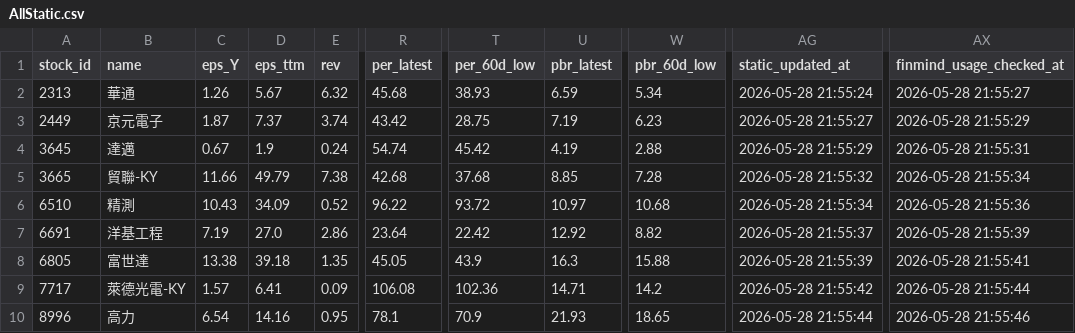
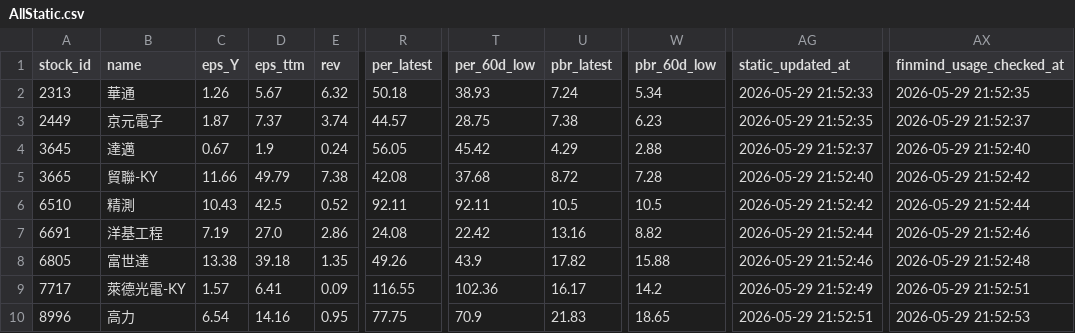
Before and after one commit to ONicole0101/Marks, a CSV file: AllStatic.csv, drawn as a sheet; only a part is shown, gaps mark what is left out; the diff names each change by its address in the sheet, - before the commit and + after, or states it on an @@ line.

```diff
--- a/AllStatic.csv
+++ b/AllStatic.csv
-R2 (per_latest): 45.68
+R2 (per_latest): 50.18
-U2 (pbr_latest): 6.59
+U2 (pbr_latest): 7.24
-AG2 (static_updated_at): 2026-05-28 21:55:24
+AG2 (static_updated_at): 2026-05-29 21:52:33
-AX2 (finmind_usage_checked_at): 2026-05-28 21:55:27
+AX2 (finmind_usage_checked_at): 2026-05-29 21:52:35
-R3 (per_latest): 43.42
+R3 (per_latest): 44.57
-U3 (pbr_latest): 7.19
+U3 (pbr_latest): 7.38
-AG3 (static_updated_at): 2026-05-28 21:55:27
+AG3 (static_updated_at): 2026-05-29 21:52:35
-AX3 (finmind_usage_checked_at): 2026-05-28 21:55:29
+AX3 (finmind_usage_checked_at): 2026-05-29 21:52:37
-R4 (per_latest): 54.74
+R4 (per_latest): 56.05
-U4 (pbr_latest): 4.19
+U4 (pbr_latest): 4.29
-AG4 (static_updated_at): 2026-05-28 21:55:29
+AG4 (static_updated_at): 2026-05-29 21:52:37
-AX4 (finmind_usage_checked_at): 2026-05-28 21:55:31
+AX4 (finmind_usage_checked_at): 2026-05-29 21:52:40
-R5 (per_latest): 42.68
+R5 (per_latest): 42.08
-U5 (pbr_latest): 8.85
+U5 (pbr_latest): 8.72
-AG5 (static_updated_at): 2026-05-28 21:55:32
+AG5 (static_updated_at): 2026-05-29 21:52:40
-AX5 (finmind_usage_checked_at): 2026-05-28 21:55:34
+AX5 (finmind_usage_checked_at): 2026-05-29 21:52:42
-D6 (eps_ttm): 34.09
+D6 (eps_ttm): 42.5
-R6 (per_latest): 96.22
+R6 (per_latest): 92.11
-T6 (per_60d_low): 93.72
+T6 (per_60d_low): 92.11
-U6 (pbr_latest): 10.97
+U6 (pbr_latest): 10.5
-W6 (pbr_60d_low): 10.68
+W6 (pbr_60d_low): 10.5
-AG6 (static_updated_at): 2026-05-28 21:55:34
+AG6 (static_updated_at): 2026-05-29 21:52:42
-AX6 (finmind_usage_checked_at): 2026-05-28 21:55:36
+AX6 (finmind_usage_checked_at): 2026-05-29 21:52:44
-R7 (per_latest): 23.64
+R7 (per_latest): 24.08
-U7 (pbr_latest): 12.92
+U7 (pbr_latest): 13.16
-AG7 (static_updated_at): 2026-05-28 21:55:37
+AG7 (static_updated_at): 2026-05-29 21:52:44
-AX7 (finmind_usage_checked_at): 2026-05-28 21:55:39
+AX7 (finmind_usage_checked_at): 2026-05-29 21:52:46
-R8 (per_latest): 45.05
+R8 (per_latest): 49.26
-U8 (pbr_latest): 16.3
+U8 (pbr_latest): 17.82
-AG8 (static_updated_at): 2026-05-28 21:55:39
+AG8 (static_updated_at): 2026-05-29 21:52:46
-AX8 (finmind_usage_checked_at): 2026-05-28 21:55:41
+AX8 (finmind_usage_checked_at): 2026-05-29 21:52:48
-R9 (per_latest): 106.08
+R9 (per_latest): 116.55
-U9 (pbr_latest): 14.71
+U9 (pbr_latest): 16.17
-AG9 (static_updated_at): 2026-05-28 21:55:42
+AG9 (static_updated_at): 2026-05-29 21:52:49
-AX9 (finmind_usage_checked_at): 2026-05-28 21:55:44
+AX9 (finmind_usage_checked_at): 2026-05-29 21:52:51
-R10 (per_latest): 78.1
+R10 (per_latest): 77.75
-U10 (pbr_latest): 21.93
+U10 (pbr_latest): 21.83
-AG10 (static_updated_at): 2026-05-28 21:55:44
+AG10 (static_updated_at): 2026-05-29 21:52:51
-AX10 (finmind_usage_checked_at): 2026-05-28 21:55:46
+AX10 (finmind_usage_checked_at): 2026-05-29 21:52:53
```
Also changed, not shown: 1 other file.
